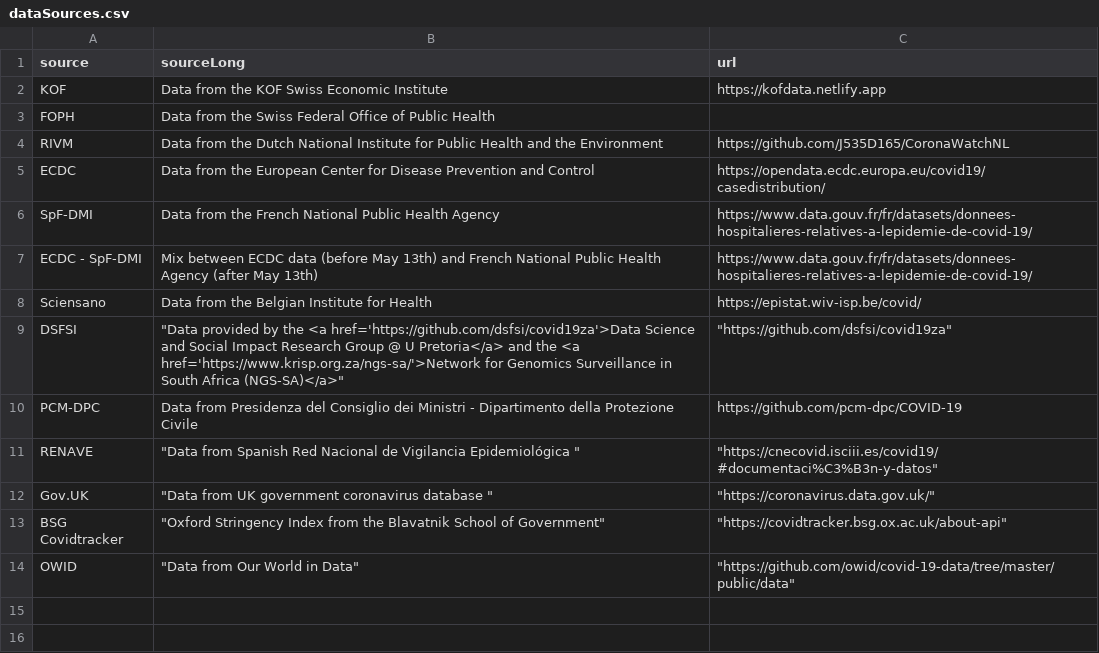
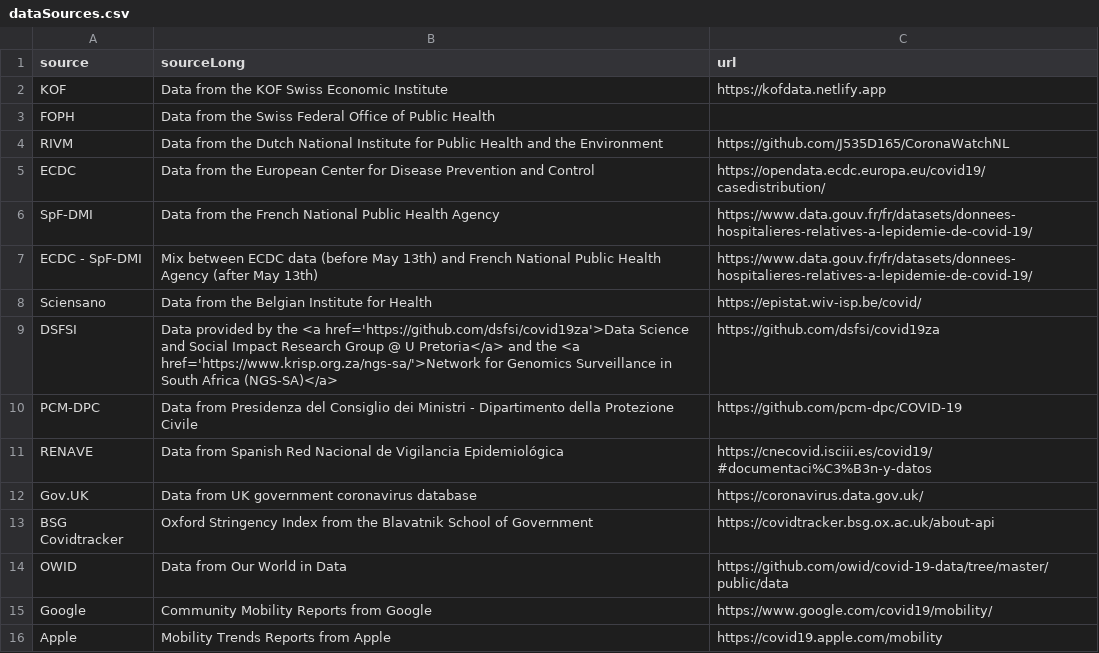
Before and after one commit to covid-19-Re/shiny-dailyRe, a CSV file: app/data/dataSources.csv, drawn as a sheet.

Commit message:
add mobility data sources

```diff
--- a/app/data/dataSources.csv
+++ b/app/data/dataSources.csv
@@ -8,7 +8,9 @@ ECDC - SpF-DMI,Mix between ECDC data (before May 13th) and French National Publi
 Sciensano,Data from the Belgian Institute for Health,https://epistat.wiv-isp.be/covid/
-DSFSI," ""Data provided by the <a href='https://github.com/dsfsi/covid19za'>Data Science and Social Impact Research Group @ U Pretoria</a> and the <a href='https://www.krisp.org.za/ngs-sa/'>Network for Genomics Surveillance in South Africa (NGS-SA)</a>"""," ""https://github.com/dsfsi/covid19za"""
+DSFSI,"Data provided by the <a href='https://github.com/dsfsi/covid19za'>Data Science and Social Impact Research Group @ U Pretoria</a> and the <a href='https://www.krisp.org.za/ngs-sa/'>Network for Genomics Surveillance in South Africa (NGS-SA)</a>","https://github.com/dsfsi/covid19za"
 PCM-DPC,Data from Presidenza del Consiglio dei Ministri - Dipartimento della Protezione Civile,https://github.com/pcm-dpc/COVID-19
-RENAVE," ""Data from Spanish Red Nacional de Vigilancia Epidemiológica """," ""https://cnecovid.isciii.es/covid19/#documentaci%C3%B3n-y-datos"""
-Gov.UK," ""Data from UK government coronavirus database """," ""https://coronavirus.data.gov.uk/"""
-BSG Covidtracker," ""Oxford Stringency Index from the Blavatnik School of Government"""," ""https://covidtracker.bsg.ox.ac.uk/about-api"""
-OWID," ""Data from Our World in Data"""," ""https://github.com/owid/covid-19-data/tree/master/public/data"""
+RENAVE,"Data from Spanish Red Nacional de Vigilancia Epidemiológica","https://cnecovid.isciii.es/covid19/#documentaci%C3%B3n-y-datos"
+Gov.UK,"Data from UK government coronavirus database","https://coronavirus.data.gov.uk/"
+BSG Covidtracker,"Oxford Stringency Index from the Blavatnik School of Government","https://covidtracker.bsg.ox.ac.uk/about-api"
+OWID,"Data from Our World in Data","https://github.com/owid/covid-19-data/tree/master/public/data"
+Google, "Community Mobility Reports from Google", "https://www.google.com/covid19/mobility/"
+Apple, "Mobility Trends Reports from Apple", "https://covid19.apple.com/mobility"
```
Also changed, not shown: 1 other file.
